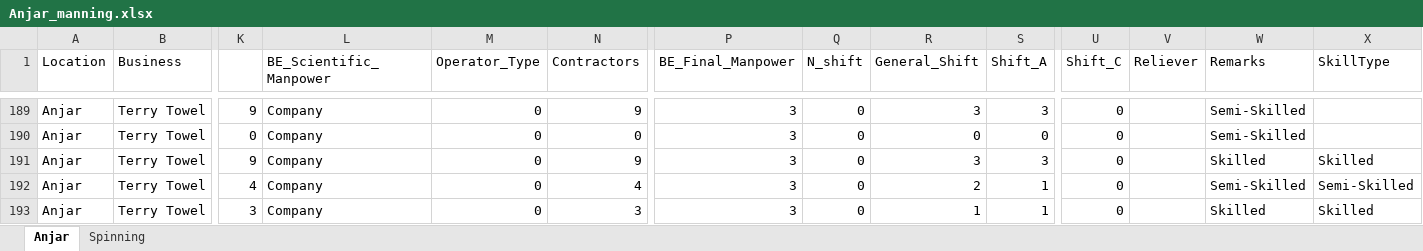
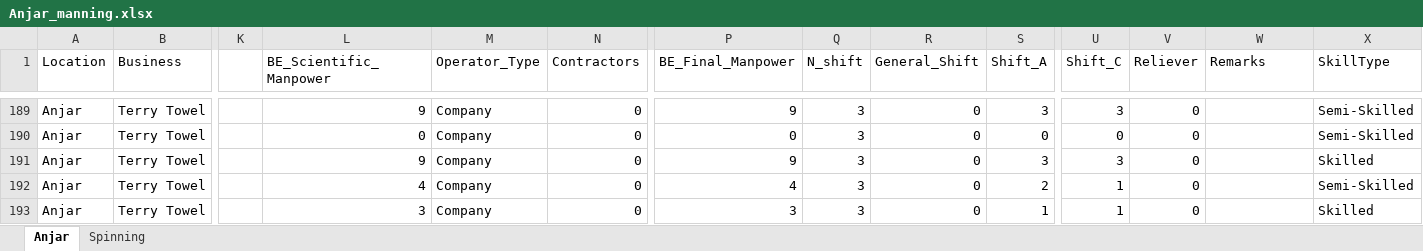
Before and after one commit to sahiththadimudupula/Anjar, an Excel workbook: input/Anjar_manning.xlsx, sheet Anjar, drawn as a sheet; only a part is shown, gaps mark what is left out; values as stored, in another font and other column widths than the file's, no borders; the diff covers the shown part only; the diff names each change by its address in the sheet, - before the commit and + after, or states it on an @@ line.

```diff
--- a/input/Anjar_manning.xlsx (sheet Anjar)
+++ b/input/Anjar_manning.xlsx (sheet Anjar)
-K189: 9
+K189: (empty)
-L189 (BE_Scientific_Manpower): Company
+L189 (BE_Scientific_Manpower): 9
-M189:M193 (Operator_Type): 0
+M189:M193 (Operator_Type): Company
-N189 (Contractors): 9
+N189 (Contractors): 0
-P189 (BE_Final_Manpower): 3
+P189 (BE_Final_Manpower): 9
-Q189:Q193 (N_shift): 0
+Q189:Q193 (N_shift): 3
-R189 (General_Shift): 3
+R189 (General_Shift): 0
-U189 (Shift_C): 0
+U189 (Shift_C): 3
-V189:V193 (Reliever): (empty)
+V189:V193 (Reliever): 0
-W189:W190 (Remarks): Semi-Skilled
+W189:W190 (Remarks): (empty)
-X189:X190 (SkillType): (empty)
+X189:X190 (SkillType): Semi-Skilled
-K190: 0
+K190: (empty)
-L190 (BE_Scientific_Manpower): Company
+L190 (BE_Scientific_Manpower): 0
-P190 (BE_Final_Manpower): 3
+P190 (BE_Final_Manpower): 0
-K191: 9
+K191: (empty)
-L191 (BE_Scientific_Manpower): Company
+L191 (BE_Scientific_Manpower): 9
-N191 (Contractors): 9
+N191 (Contractors): 0
-P191 (BE_Final_Manpower): 3
+P191 (BE_Final_Manpower): 9
-R191 (General_Shift): 3
+R191 (General_Shift): 0
-U191 (Shift_C): 0
+U191 (Shift_C): 3
-W191 (Remarks): Skilled
+W191 (Remarks): (empty)
-K192: 4
+K192: (empty)
-L192 (BE_Scientific_Manpower): Company
+L192 (BE_Scientific_Manpower): 4
-N192 (Contractors): 4
+N192 (Contractors): 0
-P192 (BE_Final_Manpower): 3
+P192 (BE_Final_Manpower): 4
-R192 (General_Shift): 2
+R192 (General_Shift): 0
-S192 (Shift_A): 1
+S192 (Shift_A): 2
-U192:U193 (Shift_C): 0
+U192:U193 (Shift_C): 1
-W192 (Remarks): Semi-Skilled
+W192 (Remarks): (empty)
-K193: 3
+K193: (empty)
-L193 (BE_Scientific_Manpower): Company
+L193 (BE_Scientific_Manpower): 3
-N193 (Contractors): 3
+N193 (Contractors): 0
-R193 (General_Shift): 1
+R193 (General_Shift): 0
-W193 (Remarks): Skilled
+W193 (Remarks): (empty)
```
Also changed, not shown: 643 edited cells elsewhere in this sheet.
